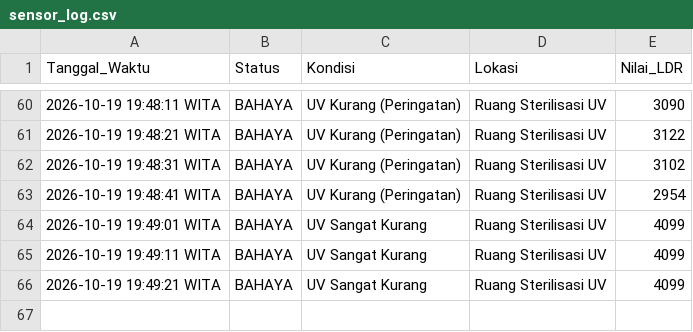
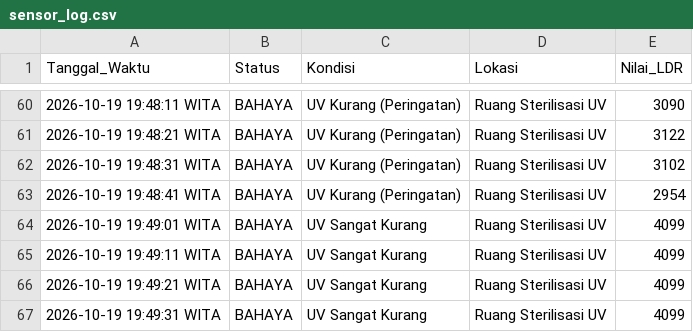
Before and after one commit to byyaja/SCADA, a CSV file: logs/sensor_log.csv, drawn as a sheet; only a part is shown, gaps mark what is left out; the diff names each change by its address in the sheet, - before the commit and + after, or states it on an @@ line.

```diff
--- a/logs/sensor_log.csv
+++ b/logs/sensor_log.csv
+row 67: 2026-10-19 19:49:31 WITA | BAHAYA | UV Sangat Kurang | Ruang Sterilisasi UV | 4099
```
